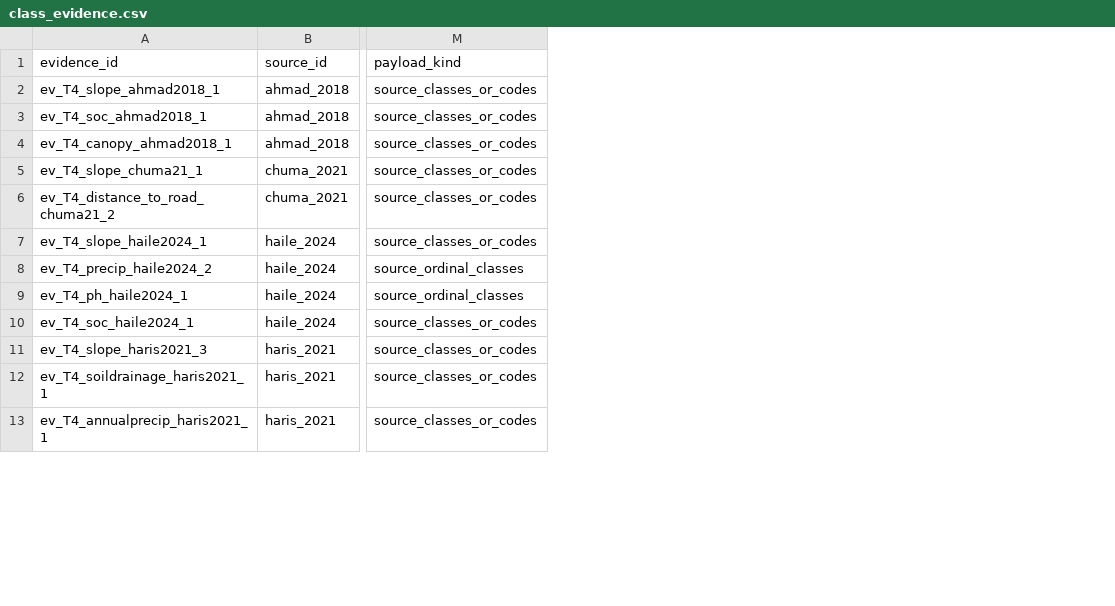
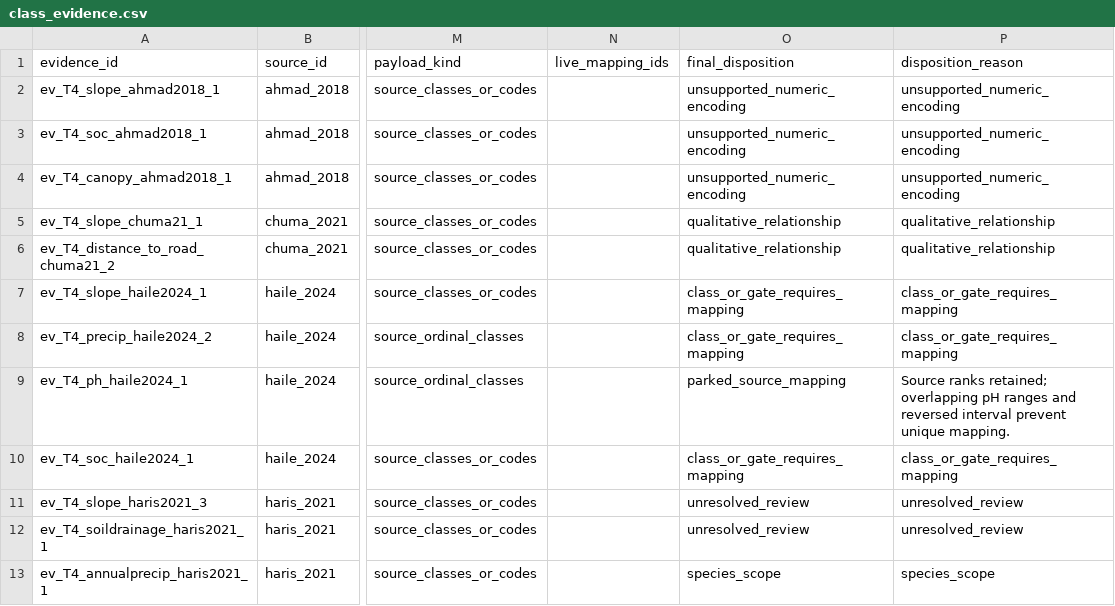
Before and after one commit to CIAT/nbs_ruralscan, a CSV file: pipeline/t4_audit/agroforestry/final_audit/class_evidence.csv, drawn as a sheet; only a part is shown, gaps mark what is left out; the diff names each change by its address in the sheet, - before the commit and + after, or states it on an @@ line.

Commit message:
Finalize reviewed T4 publication and evidence reconciliation

```diff
--- a/pipeline/t4_audit/agroforestry/final_audit/class_evidence.csv
+++ b/pipeline/t4_audit/agroforestry/final_audit/class_evidence.csv
+column N (live_mapping_ids), empty
+column O (final_disposition), rows 2-13: unsupported_numeric_encoding | unsupported_numeric_encoding | unsupported_numeric_encoding | qualitative_relationship | qualitative_relationship | class_or_gate_requires_mapping | class_or_gate_requires_mapping | parked_source_mapping | class_or_gate_requires_mapping | unresolved_review | unresolved_review | species_scope
+column P (disposition_reason), rows 2-13: unsupported_numeric_encoding | unsupported_numeric_encoding | unsupported_numeric_encoding | qualitative_relationship | qualitative_relationship | class_or_gate_requires_mapping | class_or_gate_requires_mapping | Source ranks retained; overlapping pH ranges and reversed interval prevent unique mapping. | class_or_gate_requires_mapping | unresolved_review | unresolved_review | species_scope
```
Also changed, not shown: pipeline/t4_audit/agroforestry/final_audit/approved/T4_suitability_mappings.csv, pipeline/t4_audit/agroforestry/final_audit/draft/T4_suitability_mappings.csv, 22 other files.
